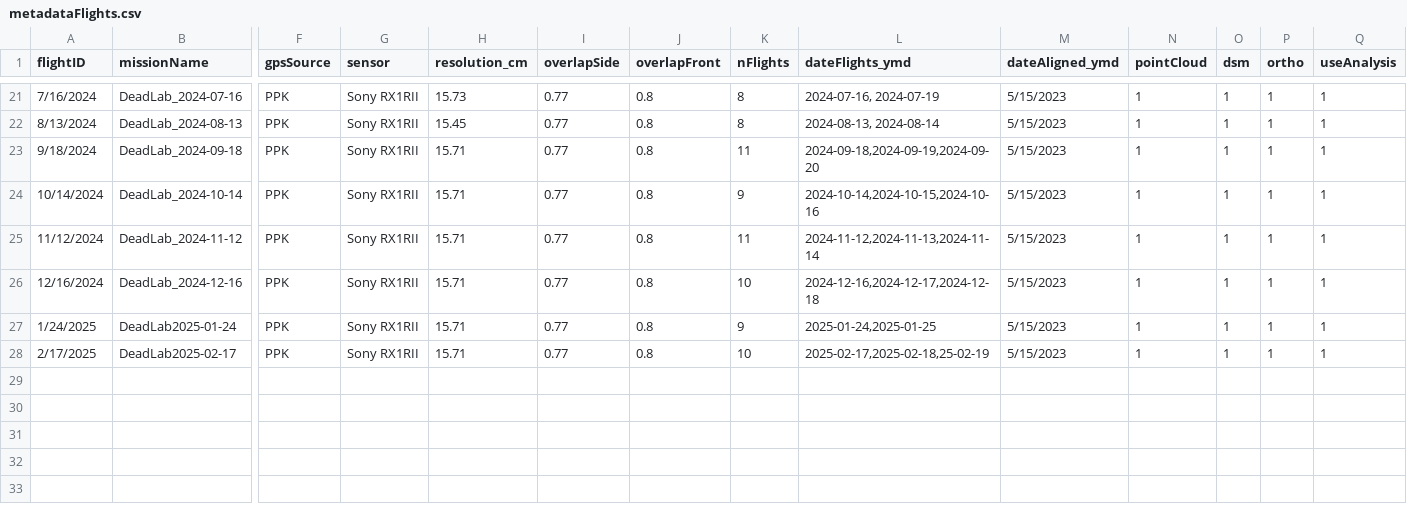
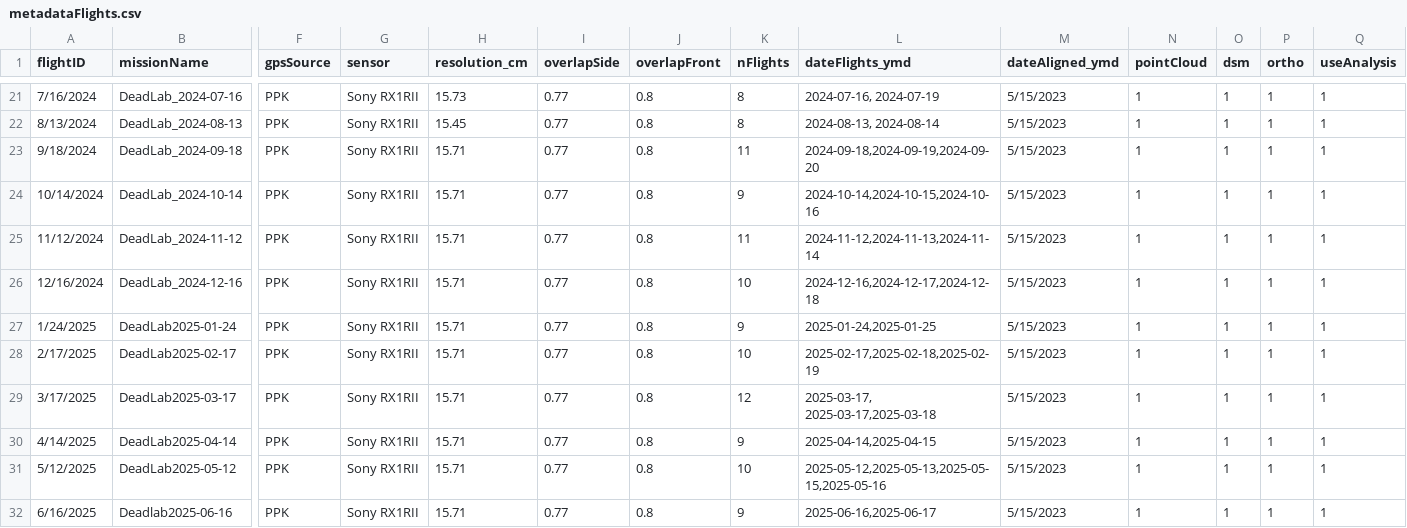
Before and after one commit to PanamaForestGEO/DroneCodeBCIwide, a CSV file: metadata/metadataFlights.csv, drawn as a sheet; only a part is shown, gaps mark what is left out; rows hold the shown columns only; the diff names each change by its address in the sheet, - before the commit and + after, or states it on an @@ line.

Commit message:
Update metadataFlights.csv

```diff
--- a/metadata/metadataFlights.csv
+++ b/metadata/metadataFlights.csv
-L28 (dateFlights_ymd): 2025-02-17,2025-02-18,25-02-19
+L28 (dateFlights_ymd): 2025-02-17,2025-02-18,2025-02-19
+row 29: 3/17/2025 | DeadLab2025-03-17 | PPK | Sony RX1RII | 15.71 | 0.77 | 0.8 | 12 | 2025-03-17, 2025-03-17,2025-03-18 | 5/15/2023 | 1 | 1 | 1 | 1
+row 30: 4/14/2025 | DeadLab2025-04-14 | PPK | Sony RX1RII | 15.71 | 0.77 | 0.8 | 9 | 2025-04-14,2025-04-15 | 5/15/2023 | 1 | 1 | 1 | 1
+row 31: 5/12/2025 | DeadLab2025-05-12 | PPK | Sony RX1RII | 15.71 | 0.77 | 0.8 | 10 | 2025-05-12,2025-05-13,2025-05-15,2025-05-16 | 5/15/2023 | 1 | 1 | 1 | 1
+row 32: 6/16/2025 | Deadlab2025-06-16 | PPK | Sony RX1RII | 15.71 | 0.77 | 0.8 | 9 | 2025-06-16,2025-06-17 | 5/15/2023 | 1 | 1 | 1 | 1
```
